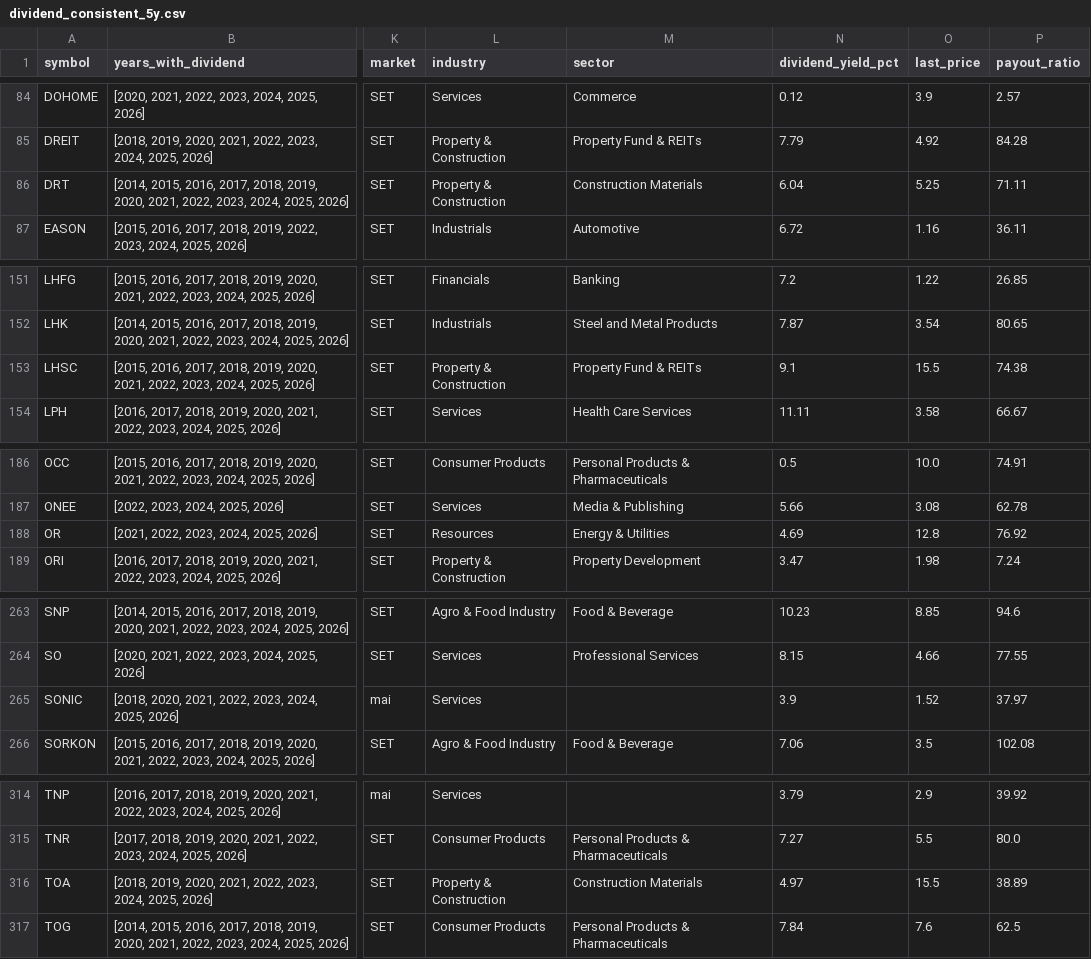
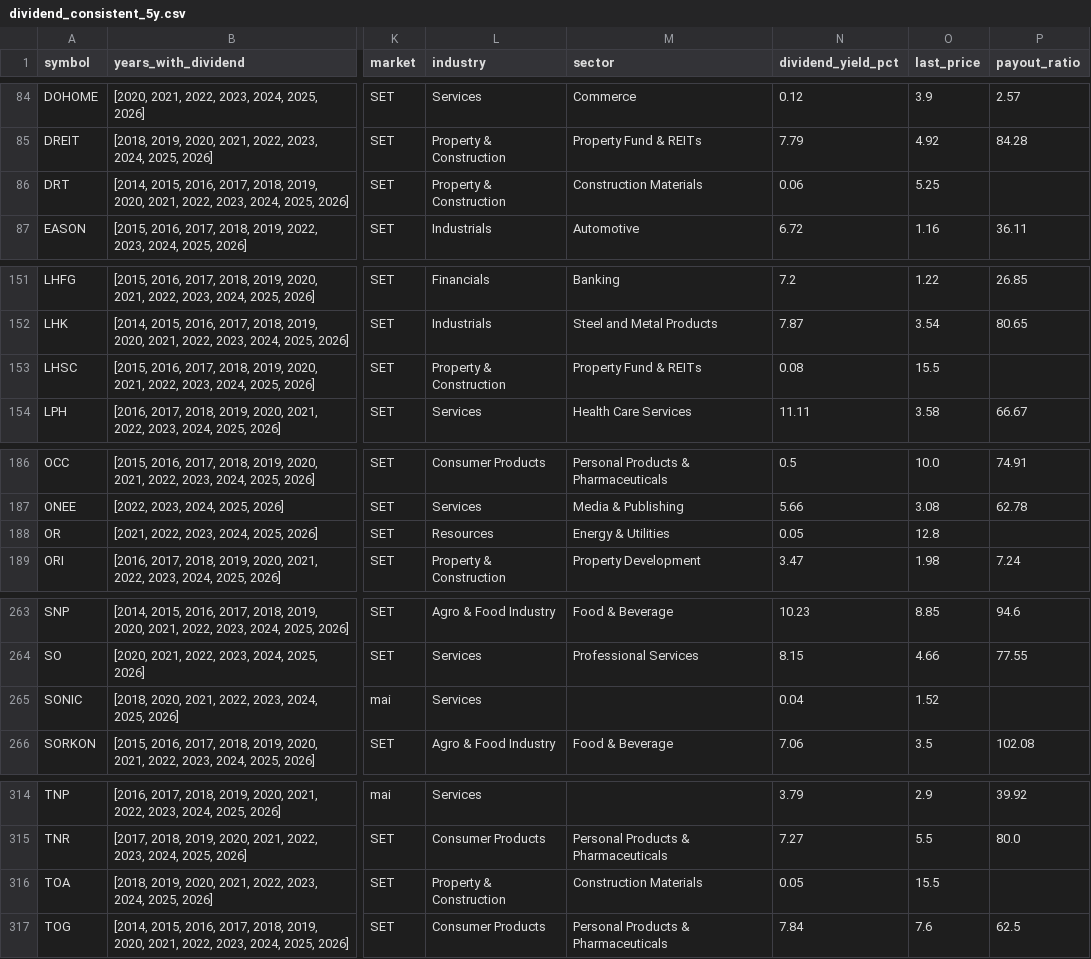
Before and after one commit to NtpVirusCom/set_company_profile, a CSV file: data/dividend_consistent_5y.csv, drawn as a sheet; only a part is shown, gaps mark what is left out; the diff covers the shown part only; the diff names each change by its address in the sheet, - before the commit and + after, or states it on an @@ line.

```diff
--- a/data/dividend_consistent_5y.csv
+++ b/data/dividend_consistent_5y.csv
-N86 (dividend_yield_pct): 6.04
+N86 (dividend_yield_pct): 0.06
-P86 (payout_ratio): 71.11
+P86 (payout_ratio): (empty)
-N153 (dividend_yield_pct): 9.1
+N153 (dividend_yield_pct): 0.08
-P153 (payout_ratio): 74.38
+P153 (payout_ratio): (empty)
-N188 (dividend_yield_pct): 4.69
+N188 (dividend_yield_pct): 0.05
-P188 (payout_ratio): 76.92
+P188 (payout_ratio): (empty)
-N265 (dividend_yield_pct): 3.9
+N265 (dividend_yield_pct): 0.04
-P265 (payout_ratio): 37.97
+P265 (payout_ratio): (empty)
-N316 (dividend_yield_pct): 4.97
+N316 (dividend_yield_pct): 0.05
-P316 (payout_ratio): 38.89
+P316 (payout_ratio): (empty)
```
Also changed, not shown: 19 edited cells elsewhere in this file, data/companies.csv, data/dividend_stocks.csv, 4 other files.
